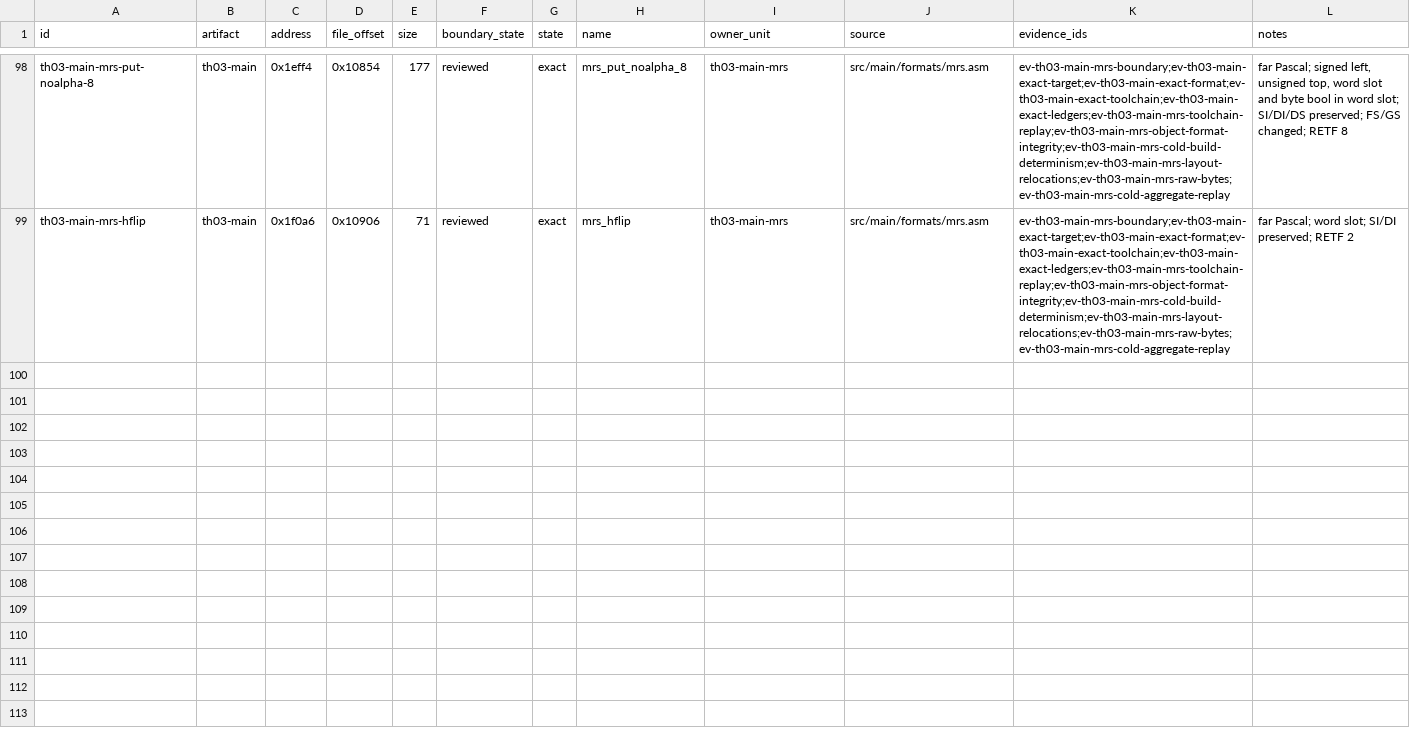
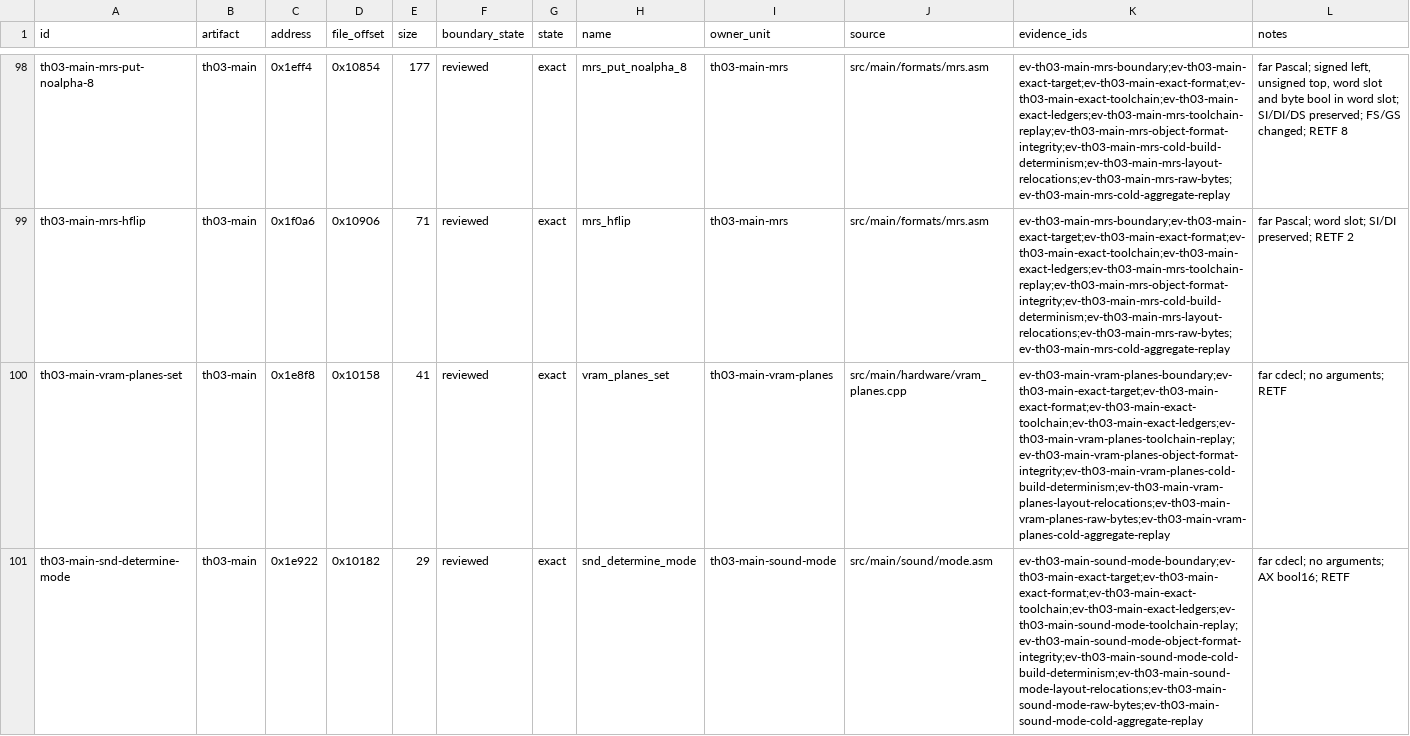
Before and after one commit to N0zoM1z0/th03, a CSV file: config/th03_main_authored_functions.csv, drawn as a sheet; only a part is shown, gaps mark what is left out; the diff covers the shown part only.

Commit message:
gpt-6.1-sol: accept MAIN shared sound hardware and bitmap owners

```diff
--- a/config/th03_main_authored_functions.csv
+++ b/config/th03_main_authored_functions.csv
@@ -99 +99,3 @@ th03-main-mrs-put-noalpha-8,th03-main,0x1eff4,0x10854,177,reviewed,exact,mrs_put
 th03-main-mrs-hflip,th03-main,0x1f0a6,0x10906,71,reviewed,exact,mrs_hflip,th03-main-mrs,src/main/formats/mrs.asm,ev-th03-main-mrs-boundary;ev-th03-main-exact-target;ev-th03-main-exact-format;ev-th03-main-exact-toolchain;ev-th03-main-exact-ledgers;ev-th03-main-mrs-toolchain-replay;ev-th03-main-mrs-object-format-integrity;ev-th03-main-mrs-cold-build-determinism;ev-th03-main-mrs-layout-relocations;ev-th03-main-mrs-raw-bytes;ev-th03-main-mrs-cold-aggregate-replay,far Pascal; word slot; SI/DI preserved; RETF 2
+th03-main-vram-planes-set,th03-main,0x1e8f8,0x10158,41,reviewed,exact,vram_planes_set,th03-main-vram-planes,src/main/hardware/vram_planes.cpp,ev-th03-main-vram-planes-boundary;ev-th03-main-exact-target;ev-th03-main-exact-format;ev-th03-main-exact-toolchain;ev-th03-main-exact-ledgers;ev-th03-main-vram-planes-toolchain-replay;ev-th03-main-vram-planes-object-format-integrity;ev-th03-main-vram-planes-cold-build-determinism;ev-th03-main-vram-planes-layout-relocations;ev-th03-main-vram-planes-raw-bytes;ev-th03-main-vram-planes-cold-aggregate-replay,far cdecl; no arguments; RETF
+th03-main-snd-determine-mode,th03-main,0x1e922,0x10182,29,reviewed,exact,snd_determine_mode,th03-main-sound-mode,src/main/sound/mode.asm,ev-th03-main-sound-mode-boundary;ev-th03-main-exact-target;ev-th03-main-exact-format;ev-th03-main-exact-toolchain;ev-th03-main-exact-ledgers;ev-th03-main-sound-mode-toolchain-replay;ev-th03-main-sound-mode-object-format-integrity;ev-th03-main-sound-mode-cold-build-determinism;ev-th03-main-sound-mode-layout-relocations;ev-th03-main-sound-mode-raw-bytes;ev-th03-main-sound-mode-cold-aggregate-replay,far cdecl; no arguments; AX bool16; RETF
```
Also changed, not shown: 6 added rows elsewhere in this file, config/rec98_th03_inventory.csv, config/rec98_th03_reviews.csv, 28 other files.
